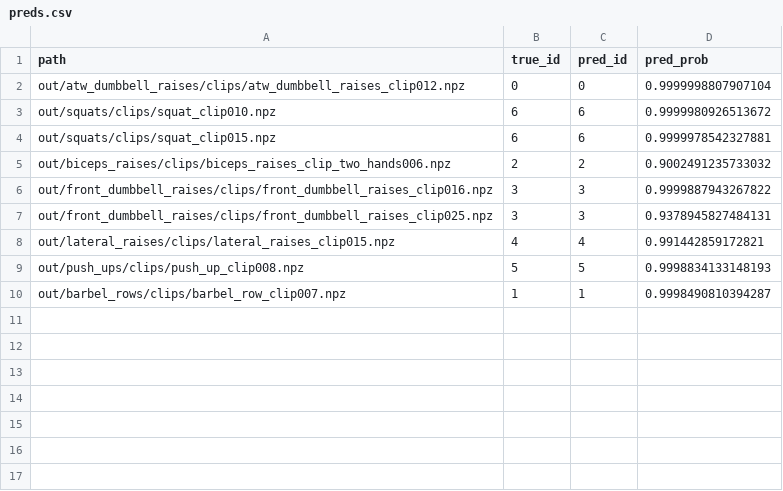
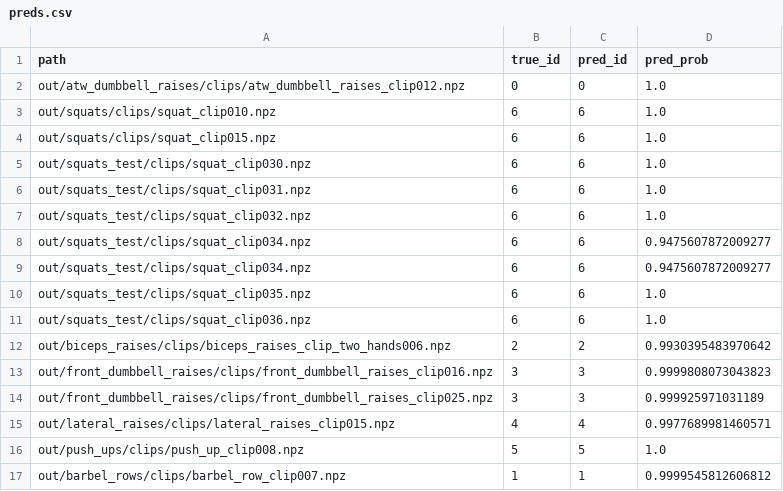
Before and after one commit to ione-g/pose-detector, a CSV file: out/preds.csv, drawn as a sheet.

```diff
--- a/out/preds.csv
+++ b/out/preds.csv
@@ -1,10 +1,17 @@
 path,true_id,pred_id,pred_prob
-out/atw_dumbbell_raises/clips/atw_dumbbell_raises_clip012.npz,0,0,0.9999998807907104
-out/squats/clips/squat_clip010.npz,6,6,0.9999980926513672
-out/squats/clips/squat_clip015.npz,6,6,0.9999978542327881
-out/biceps_raises/clips/biceps_raises_clip_two_hands006.npz,2,2,0.9002491235733032
-out/front_dumbbell_raises/clips/front_dumbbell_raises_clip016.npz,3,3,0.9999887943267822
-out/front_dumbbell_raises/clips/front_dumbbell_raises_clip025.npz,3,3,0.9378945827484131
-out/lateral_raises/clips/lateral_raises_clip015.npz,4,4,0.991442859172821
-out/push_ups/clips/push_up_clip008.npz,5,5,0.9998834133148193
-out/barbel_rows/clips/barbel_row_clip007.npz,1,1,0.9998490810394287
+out/atw_dumbbell_raises/clips/atw_dumbbell_raises_clip012.npz,0,0,1.0
+out/squats/clips/squat_clip010.npz,6,6,1.0
+out/squats/clips/squat_clip015.npz,6,6,1.0
+out/squats_test/clips/squat_clip030.npz,6,6,1.0
+out/squats_test/clips/squat_clip031.npz,6,6,1.0
+out/squats_test/clips/squat_clip032.npz,6,6,1.0
+out/squats_test/clips/squat_clip034.npz,6,6,0.9475607872009277
+out/squats_test/clips/squat_clip034.npz,6,6,0.9475607872009277
+out/squats_test/clips/squat_clip035.npz,6,6,1.0
+out/squats_test/clips/squat_clip036.npz,6,6,1.0
+out/biceps_raises/clips/biceps_raises_clip_two_hands006.npz,2,2,0.9930395483970642
+out/front_dumbbell_raises/clips/front_dumbbell_raises_clip016.npz,3,3,0.9999808073043823
+out/front_dumbbell_raises/clips/front_dumbbell_raises_clip025.npz,3,3,0.999925971031189
+out/lateral_raises/clips/lateral_raises_clip015.npz,4,4,0.9977689981460571
+out/push_ups/clips/push_up_clip008.npz,5,5,1.0
+out/barbel_rows/clips/barbel_row_clip007.npz,1,1,0.9999545812606812
```
Also changed, not shown: out/test.csv, out/train.csv, 53 other files.
